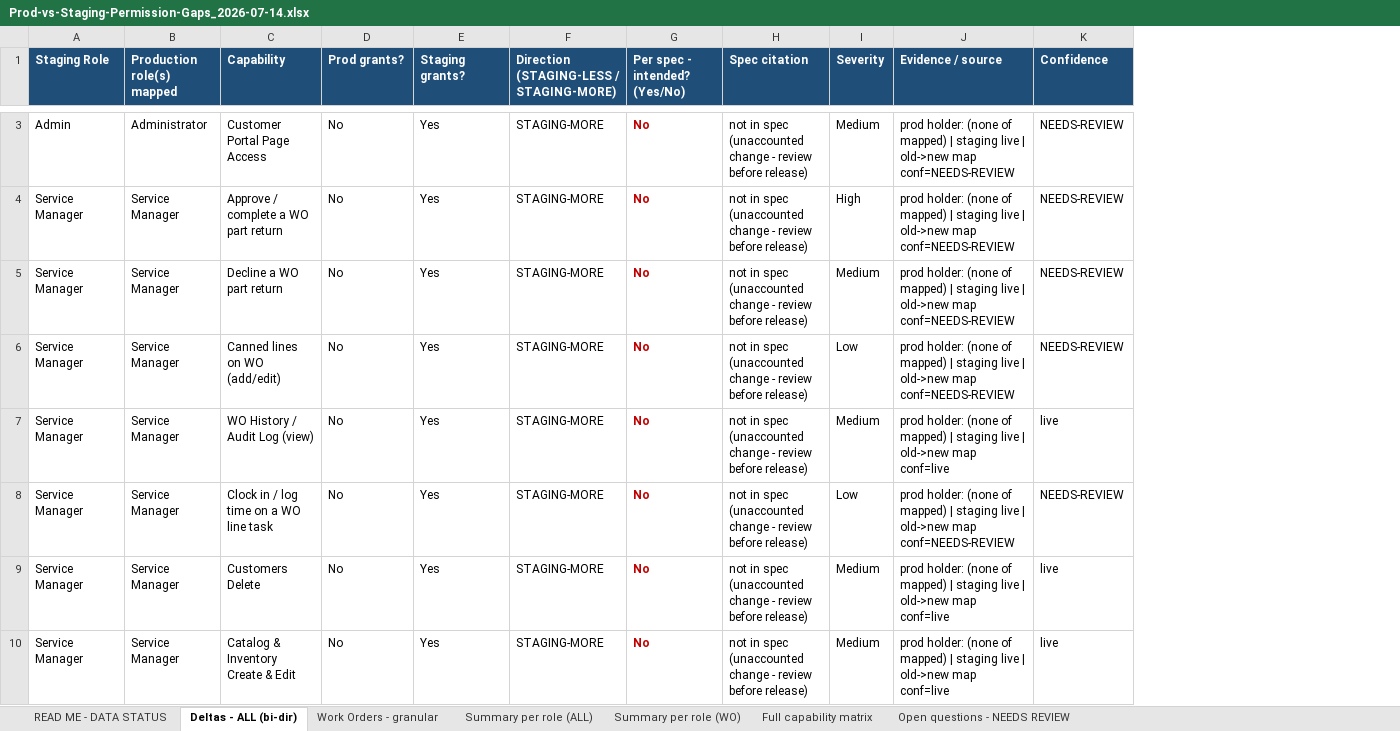
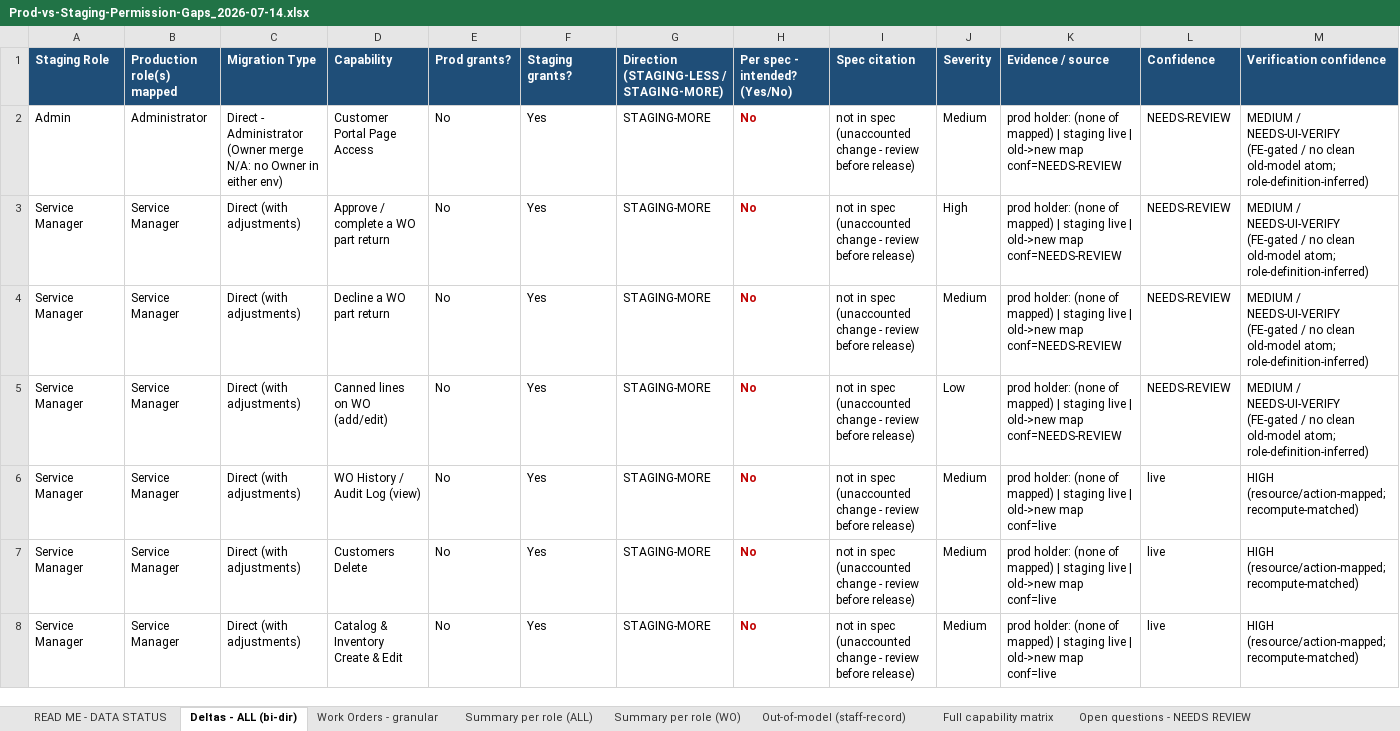
Before and after one commit to bilalmuzamil-sketch/Manual-test-Cases, an Excel workbook: build/custom-roles-run/Prod-vs-Staging-Permission-Gaps_2026-07-14.xlsx, sheet Deltas - ALL (bi-dir), drawn as a sheet; only a part is shown, gaps mark what is left out; values as stored, in another font and other column widths than the file's, no borders; removed rows and columns are numbered as before the commit, all else as after; the diff covers the shown part only; the diff names each change by its address in the sheet, - before the commit and + after, or states it on an @@ line.

```diff
--- a/build/custom-roles-run/Prod-vs-Staging-Permission-Gaps_2026-07-14.xlsx (sheet Deltas - ALL (bi-dir))
+++ b/build/custom-roles-run/Prod-vs-Staging-Permission-Gaps_2026-07-14.xlsx (sheet Deltas - ALL (bi-dir))
+sheet tab: Out-of-model (staff-record)
+column C (Migration Type), rows 2-8: Direct - Administrator (Owner merge N/A: no Owner in either env) | Direct (with adjustments) | Direct (with adjustments) | Direct (with adjustments) | Direct (with adjustments) | Direct (with adjustments) | Direct (with adjustments)
+column M (Verification confidence), rows 2-8: MEDIUM / NEEDS-UI-VERIFY (FE-gated / no clean old-model atom; role-definition-inferred) | MEDIUM / NEEDS-UI-VERIFY (FE-gated / no clean old-model atom; role-definition-inferred) | MEDIUM / NEEDS-UI-VERIFY (FE-gated / no clean old-model atom; role-definition-inferred) | MEDIUM / NEEDS-UI-VERIFY (FE-gated / no clean old-model atom; role-definition-inferred) | HIGH (resource/action-mapped; recompute-matched) | HIGH (resource/action-mapped; recompute-matched) | HIGH (resource/action-mapped; recompute-matched)
-row 8: Service Manager | Service Manager | Clock in / log time on a WO line task | No | Yes | STAGING-MORE | No | not in spec (unaccounted change - review before release) | Low | prod holder: (none of mapped) | staging live | old->new map conf=NEEDS-REVIEW | NEEDS-REVIEW
```
Also changed, not shown: 9 removed rows, 16 edited cells and cell formats elsewhere in this sheet, sheet Work Orders - granular, sheet Summary per role (ALL), sheet READ ME - DATA STATUS, sheet Summary per role (WO), sheet Open questions - NEEDS REVIEW, 3 other files.
